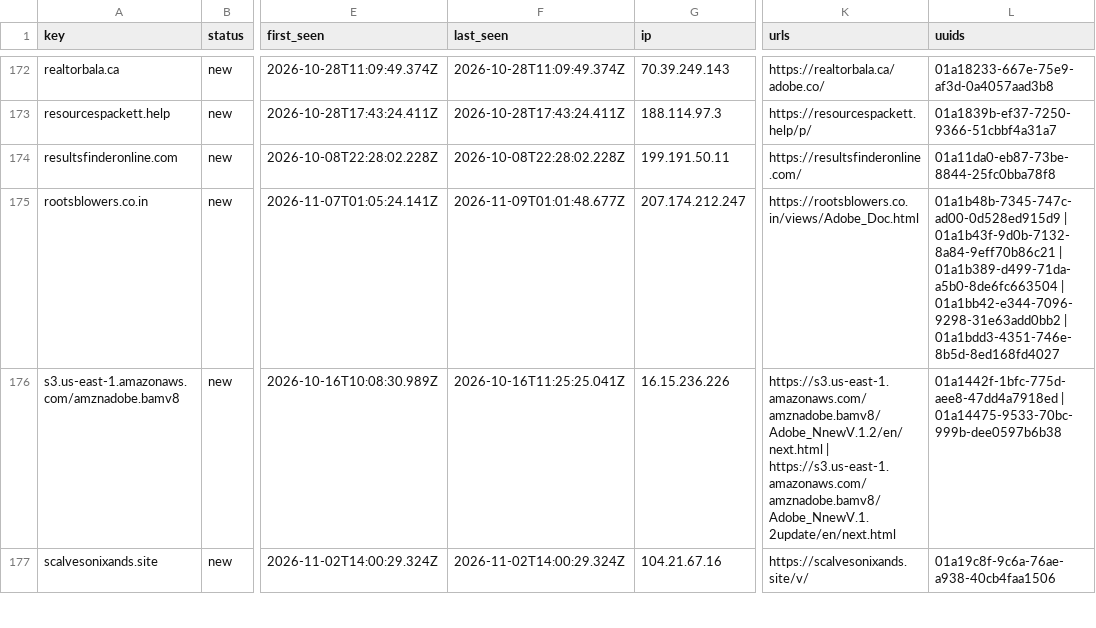
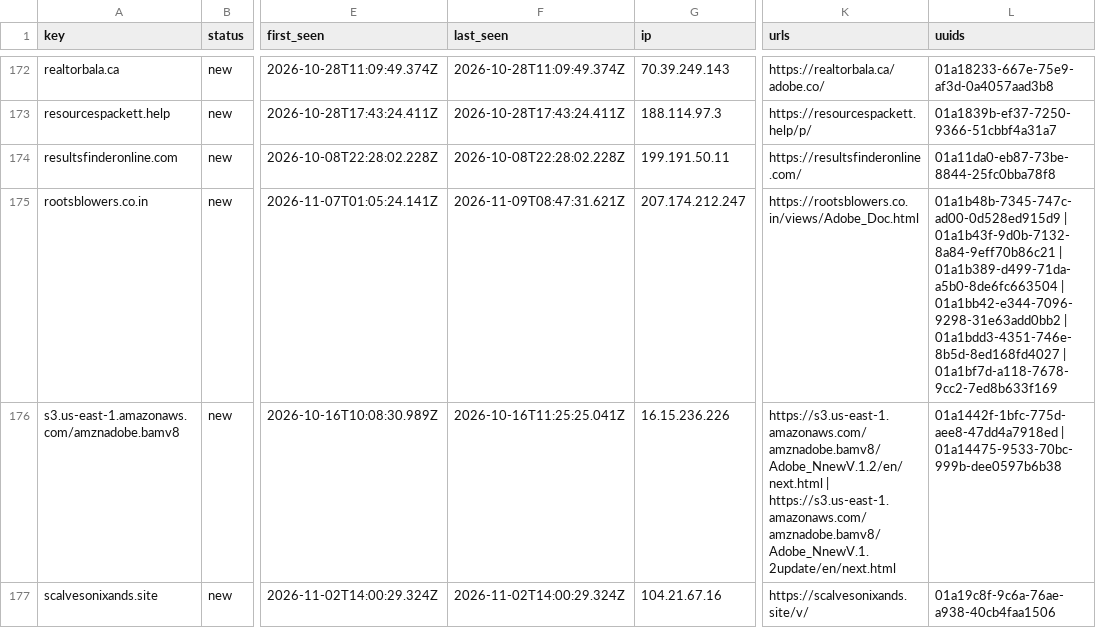
Before and after one commit to nullwhire/Csuite-collector, a CSV file: iocs.csv, drawn as a sheet; only a part is shown, gaps mark what is left out; the diff names each change by its address in the sheet, - before the commit and + after, or states it on an @@ line.

```diff
--- a/iocs.csv
+++ b/iocs.csv
-F175 (last_seen): 2026-11-09T01:01:48.677Z
+F175 (last_seen): 2026-11-09T08:47:31.621Z
-L175 (uuids): …| 01a1bdd3-4351-746e-8b5d-8ed168fd4027
+L175 (uuids): …| 01a1bdd3-4351-746e-8b5d-8ed168fd4027 | 01a1bf7d-a118-7678-9cc2-7ed8b633f169
```
Also changed, not shown: 2 other files.
